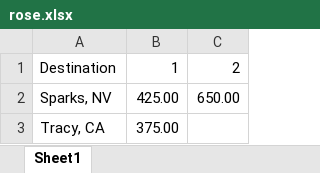
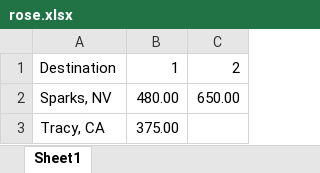
Before and after one commit to boalogistics/tms-load-robot, an Excel workbook: db/rose.xlsx, sheet Sheet1, drawn as a sheet; values as stored, in another font and other column widths than the file's, no borders; the diff names each change by its address in the sheet, - before the commit and + after, or states it on an @@ line.

```diff
--- a/db/rose.xlsx (sheet Sheet1)
+++ b/db/rose.xlsx (sheet Sheet1)
-B2: 425.00
+B2: 480.00
```
Also changed, not shown: db/fabrique.xlsx, db/house.xlsx, 2 other files.
